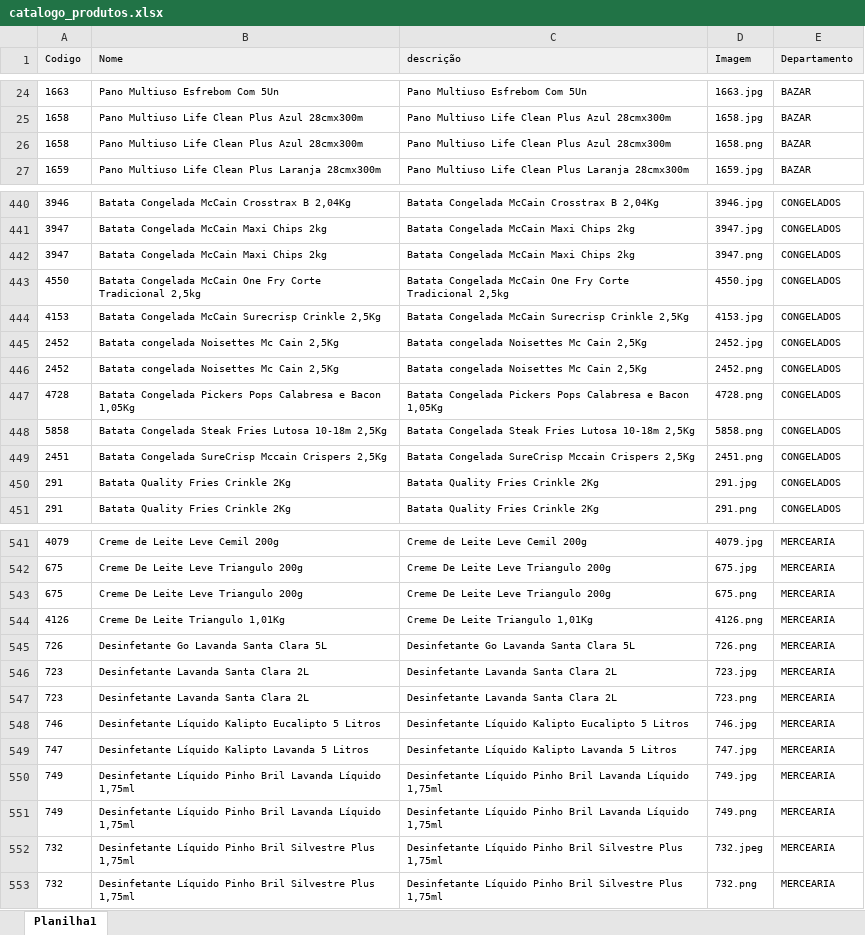
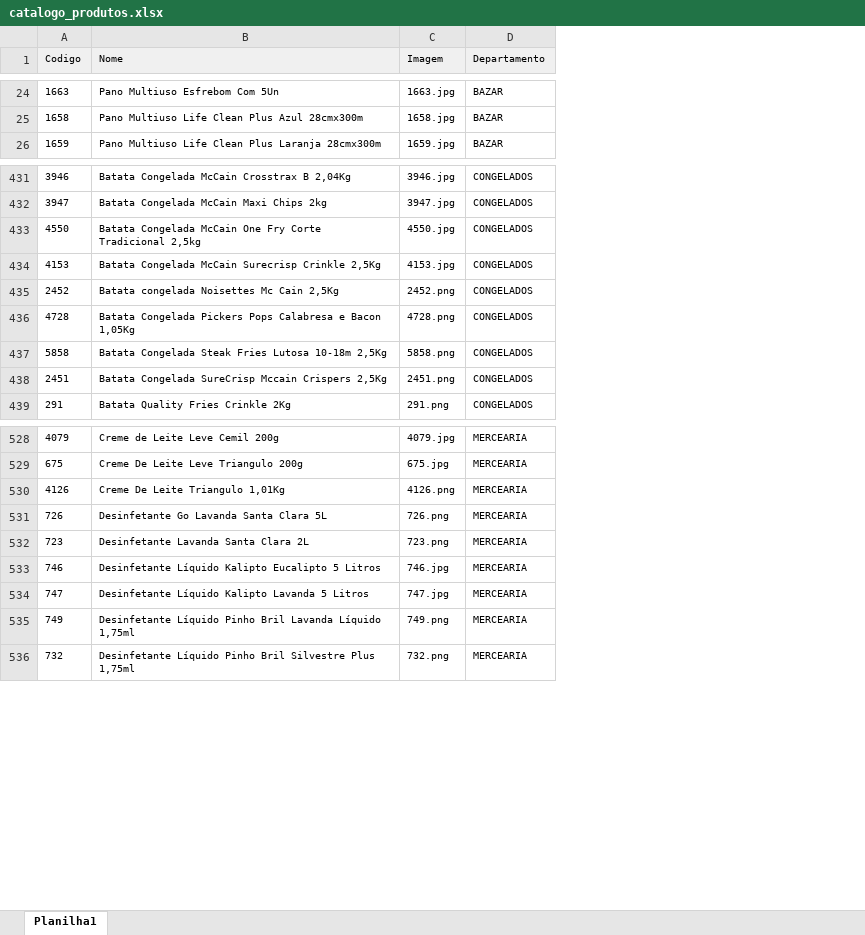
Before and after one commit to Marcio-silf/catalogo, an Excel workbook: catalogo_produtos.xlsx, sheet Planilha1, drawn as a sheet; only a part is shown, gaps mark what is left out; values as stored, in another font and other column widths than the file's, no borders; conditional formats not drawn; removed rows and columns are numbered as before the commit, all else as after; the diff covers the shown part only; the diff names each change by its address in the sheet, - before the commit and + after, or states it on an @@ line.

```diff
--- a/catalogo_produtos.xlsx (sheet Planilha1)
+++ b/catalogo_produtos.xlsx (sheet Planilha1)
-column C (descrição), rows 24-25: Pano Multiuso Esfrebom Com 5Un | Pano Multiuso Life Clean Plus Azul 28cmx300m; row 27: Pano Multiuso Life Clean Plus Laranja 28cmx300m; rows 440-441: Batata Congelada McCain Crosstrax B 2,04Kg | Batata Congelada McCain Maxi Chips 2kg; rows 443-444: Batata Congelada McCain One Fry Corte Tradicional 2,5kg | Batata Congelada McCain Surecrisp Crinkle 2,5Kg; rows 446-449: Batata congelada Noisettes Mc Cain 2,5Kg | Batata Congelada Pickers Pops Calabresa e Bacon 1,05Kg | Batata Congelada Steak Fries Lutosa 10-18m 2,5Kg | Batata Congelada SureCrisp Mccain Crispers 2,5Kg; row 451: Batata Quality Fries Crinkle 2Kg; rows 541-542: Creme de Leite Leve Cemil 200g | Creme De Leite Leve Triangulo 200g; rows 544-545: Creme De Leite Triangulo 1,01Kg | Desinfetante Go Lavanda Santa Clara 5L; rows 547-549: Desinfetante Lavanda Santa Clara 2L | Desinfetante Líquido Kalipto Eucalipto 5 Litros | Desinfetante Líquido Kalipto Lavanda 5 Litros; row 551: Desinfetante Líquido Pinho Bril Lavanda Líquido 1,75ml; row 553: Desinfetante Líquido Pinho Bril Silvestre Plus 1,75ml
-row 26: 1658 | Pano Multiuso Life Clean Plus Azul 28cmx300m | Pano Multiuso Life Clean Plus Azul 28cmx300m | 1658.png | BAZAR
-row 442: 3947 | Batata Congelada McCain Maxi Chips 2kg | Batata Congelada McCain Maxi Chips 2kg | 3947.png | CONGELADOS
-row 445: 2452 | Batata congelada Noisettes Mc Cain 2,5Kg | Batata congelada Noisettes Mc Cain 2,5Kg | 2452.jpg | CONGELADOS
-row 450: 291 | Batata Quality Fries Crinkle 2Kg | Batata Quality Fries Crinkle 2Kg | 291.jpg | CONGELADOS
-row 543: 675 | Creme De Leite Leve Triangulo 200g | Creme De Leite Leve Triangulo 200g | 675.png | MERCEARIA
-row 546: 723 | Desinfetante Lavanda Santa Clara 2L | Desinfetante Lavanda Santa Clara 2L | 723.jpg | MERCEARIA
-row 550: 749 | Desinfetante Líquido Pinho Bril Lavanda Líquido 1,75ml | Desinfetante Líquido Pinho Bril Lavanda Líquido 1,75ml | 749.jpg | MERCEARIA
-row 552: 732 | Desinfetante Líquido Pinho Bril Silvestre Plus 1,75ml | Desinfetante Líquido Pinho Bril Silvestre Plus 1,75ml | 732.jpeg | MERCEARIA
```
Also changed, not shown: 115 added rows and 13 removed rows elsewhere in this sheet, 28 other files.
